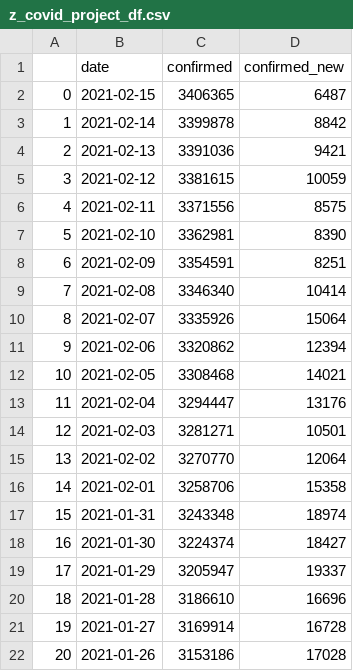
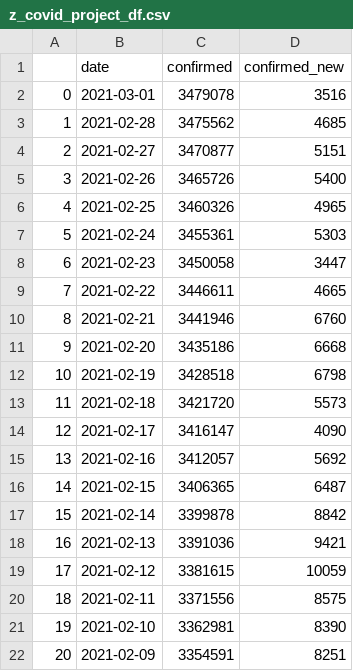
Before and after one commit to kstoneburner/DSC, a CSV file: DSC540/project/z_covid_project_df.csv, drawn as a sheet; only a part is shown; the shorter side is filled out with more unchanged rows; addresses are those after the commit; the diff names each change by its address in the sheet, - before the commit and + after, or states it on an @@ line.

Commit message:
Project first Draft

```diff
--- a/DSC540/project/z_covid_project_df.csv
+++ b/DSC540/project/z_covid_project_df.csv
+row 2: 0 | 2021-03-01 | 3479078 | 3516
+row 3: 1 | 2021-02-28 | 3475562 | 4685
+row 4: 2 | 2021-02-27 | 3470877 | 5151
+row 5: 3 | 2021-02-26 | 3465726 | 5400
+row 6: 4 | 2021-02-25 | 3460326 | 4965
+row 7: 5 | 2021-02-24 | 3455361 | 5303
+row 8: 6 | 2021-02-23 | 3450058 | 3447
+row 9: 7 | 2021-02-22 | 3446611 | 4665
+row 10: 8 | 2021-02-21 | 3441946 | 6760
+row 11: 9 | 2021-02-20 | 3435186 | 6668
+row 12: 10 | 2021-02-19 | 3428518 | 6798
+row 13: 11 | 2021-02-18 | 3421720 | 5573
+row 14: 12 | 2021-02-17 | 3416147 | 4090
+row 15: 13 | 2021-02-16 | 3412057 | 5692
@@ column A renumbered from row 16 down @@
```
Also changed, not shown: 5 other files.
